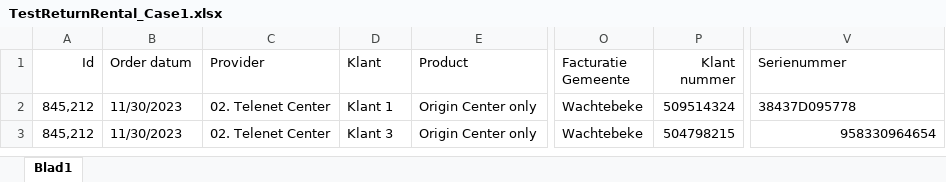
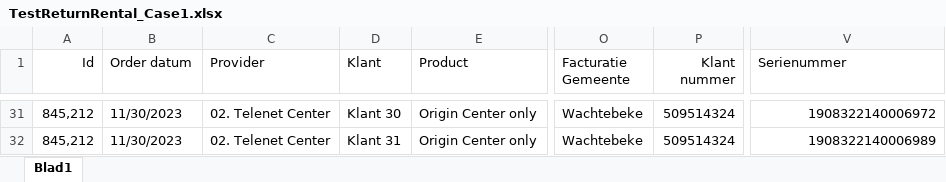
Before and after one commit to Deadly-Kitten-1/ReturnRental, an Excel workbook: excel/TestReturnRental_Case1.xlsx, sheet Blad1, drawn as a sheet; only a part is shown, gaps mark what is left out; values as stored, in another font and other column widths than the file's, no borders; addresses are those after the commit; the diff covers the shown part only; the diff names each change by its address in the sheet, - before the commit and + after, or states it on an @@ line.

```diff
--- a/excel/TestReturnRental_Case1.xlsx (sheet Blad1)
+++ b/excel/TestReturnRental_Case1.xlsx (sheet Blad1)
-D31 (Klant): Klant 1
+D31 (Klant): Klant 30
-V31 (Serienummer): 38437D095778
+V31 (Serienummer): 1908322140006972
-V31 alignment: left
+V31 alignment: right
-D32 (Klant): Klant 3
+D32 (Klant): Klant 31
-P32 (Klant nummer): 504798215
+P32 (Klant nummer): 509514324
-V32 (Serienummer): 958330964654
+V32 (Serienummer): 1908322140006989
```
Also changed, not shown: 29 added rows elsewhere in this sheet, 2 other files.
